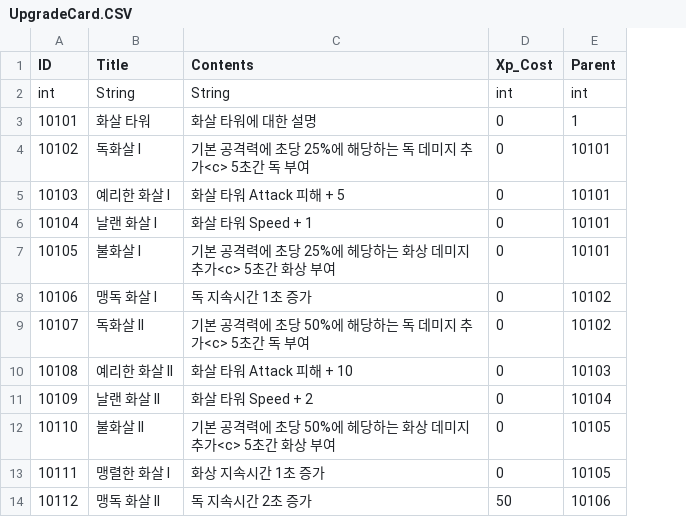
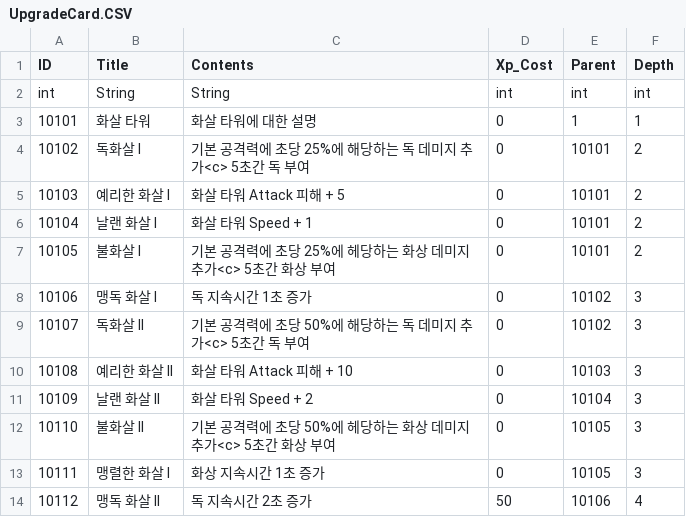
Before and after one commit to ChoWook/PlumTowerDefecne, a CSV file: PlumTowerDefence/Assets/Resources/CSVs/UpgradeCard.CSV, drawn as a sheet; only a part is shown; the diff names each change by its address in the sheet, - before the commit and + after, or states it on an @@ line.

Commit message:
서복민 CSV 수정
서복민 CSV 수정

```diff
--- a/PlumTowerDefence/Assets/Resources/CSVs/UpgradeCard.CSV
+++ b/PlumTowerDefence/Assets/Resources/CSVs/UpgradeCard.CSV
+column F (Depth), rows 2-14: int | 1 | 2 | 2 | 2 | 2 | 3 | 3 | 3 | 3 | 3 | 3 | 4
```
